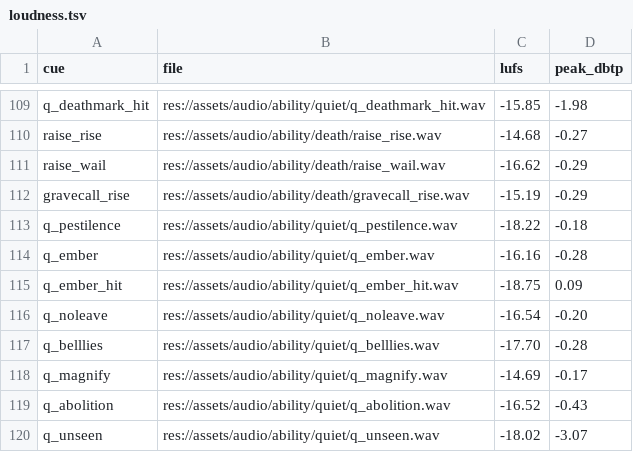
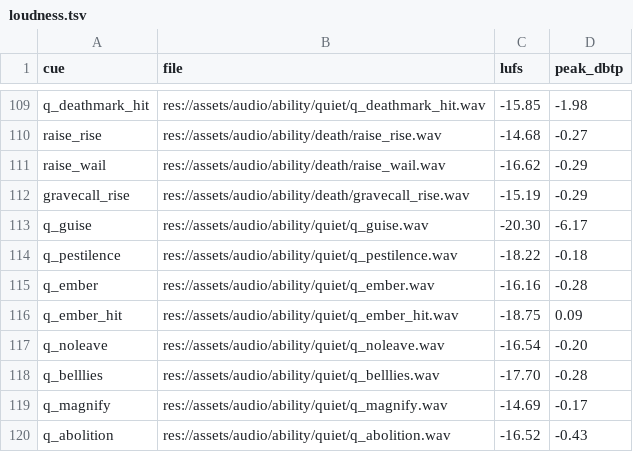
Before and after one commit to audoraemon/vfxProve, a TSV file: tools/audio/loudness.tsv, drawn as a sheet; only a part is shown, gaps mark what is left out; the shorter side is filled out with more unchanged rows; the diff names each change by its address in the sheet, - before the commit and + after, or states it on an @@ line.

```diff
--- a/tools/audio/loudness.tsv
+++ b/tools/audio/loudness.tsv
+row 113: q_guise | res://assets/audio/ability/quiet/q_guise.wav | -20.30 | -6.17
```
Also changed, not shown: 32 other files.
